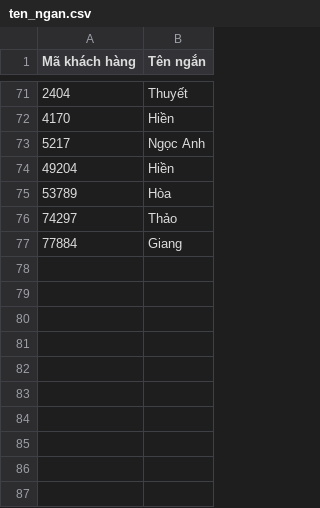
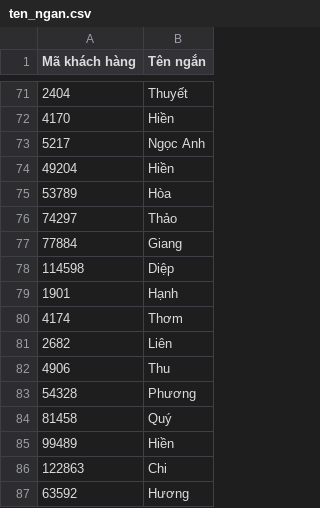
Before and after one commit to DungCaad/hope-tool-data, a CSV file: ten_ngan.csv, drawn as a sheet; only a part is shown, gaps mark what is left out.

Commit message:
Update 10 short name(s)

```diff
--- a/ten_ngan.csv
+++ b/ten_ngan.csv
@@ -77 +77,11 @@ Mã khách hàng,Tên ngắn
 77884,Giang
+114598,Diệp
+1901,Hạnh
+4174,Thơm
+2682,Liên
+4906,Thu
+54328,Phương
+81458,Quý
+99489,Hiền
+122863,Chi
+63592,Hương
```
